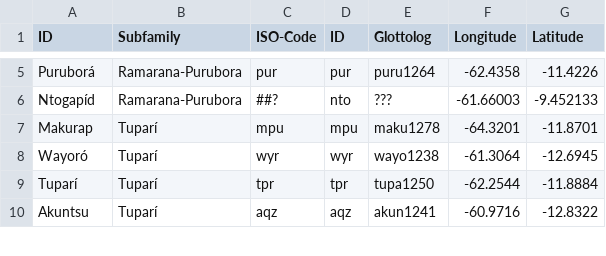
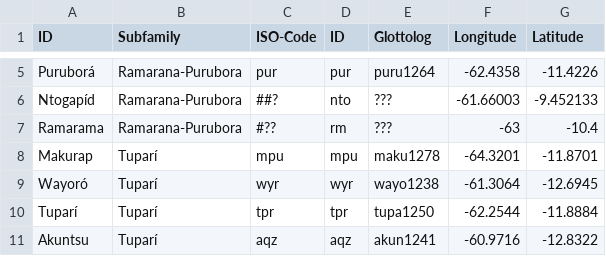
Before and after one commit to tupian-language-resources/tuled, a TSV file: etc/languages.tsv, drawn as a sheet; only a part is shown, gaps mark what is left out.

Commit message:
Update languages.tsv

```diff
--- a/etc/languages.tsv
+++ b/etc/languages.tsv
@@ -6,2 +6,3 @@ Puruborá	Ramarana-Purubora	pur	pur	puru1264	-62.4358	-11.4226
 Ntogapíd	Ramarana-Purubora	##?	nto	???	-61.66003	-9.452133
+Ramarama	Ramarana-Purubora	#??	rm	???	-63	-10.4
 Makurap	Tuparí	mpu	mpu	maku1278	-64.3201	-11.8701
```
